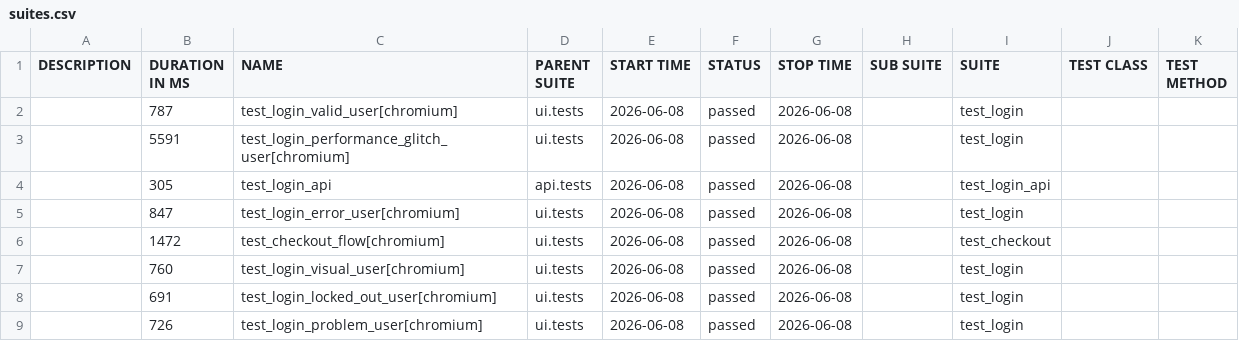
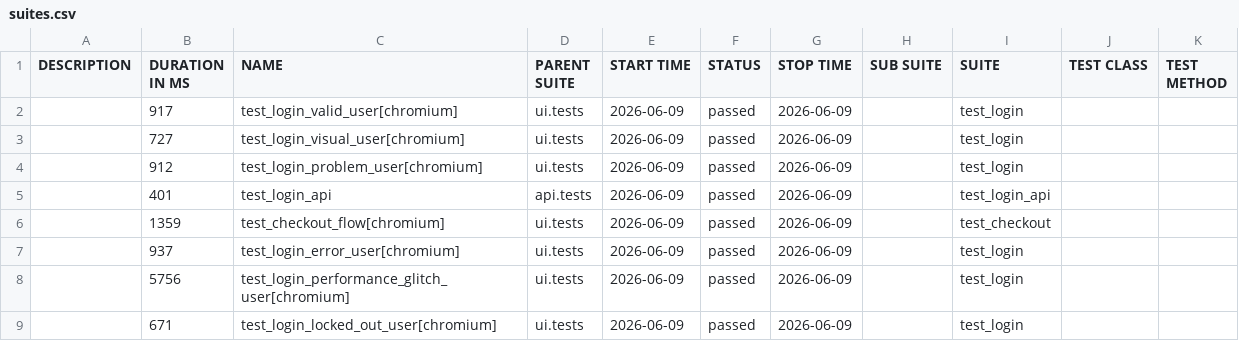
Before and after one commit to bichvt233/fv-automation-framework, a CSV file: data/suites.csv, drawn as a sheet.

```diff
--- a/data/suites.csv
+++ b/data/suites.csv
@@ -1,9 +1,9 @@
 "DESCRIPTION","DURATION IN MS","NAME","PARENT SUITE","START TIME","STATUS","STOP TIME","SUB SUITE","SUITE","TEST CLASS","TEST METHOD"
-"","787","test_login_valid_user[chromium]","ui.tests","2026-06-08","passed","2026-06-08","","test_login","",""
-"","5591","test_login_performance_glitch_user[chromium]","ui.tests","2026-06-08","passed","2026-06-08","","test_login","",""
-"","305","test_login_api","api.tests","2026-06-08","passed","2026-06-08","","test_login_api","",""
-"","847","test_login_error_user[chromium]","ui.tests","2026-06-08","passed","2026-06-08","","test_login","",""
-"","1472","test_checkout_flow[chromium]","ui.tests","2026-06-08","passed","2026-06-08","","test_checkout","",""
-"","760","test_login_visual_user[chromium]","ui.tests","2026-06-08","passed","2026-06-08","","test_login","",""
-"","691","test_login_locked_out_user[chromium]","ui.tests","2026-06-08","passed","2026-06-08","","test_login","",""
-"","726","test_login_problem_user[chromium]","ui.tests","2026-06-08","passed","2026-06-08","","test_login","",""
+"","917","test_login_valid_user[chromium]","ui.tests","2026-06-09","passed","2026-06-09","","test_login","",""
+"","727","test_login_visual_user[chromium]","ui.tests","2026-06-09","passed","2026-06-09","","test_login","",""
+"","912","test_login_problem_user[chromium]","ui.tests","2026-06-09","passed","2026-06-09","","test_login","",""
+"","401","test_login_api","api.tests","2026-06-09","passed","2026-06-09","","test_login_api","",""
+"","1359","test_checkout_flow[chromium]","ui.tests","2026-06-09","passed","2026-06-09","","test_checkout","",""
+"","937","test_login_error_user[chromium]","ui.tests","2026-06-09","passed","2026-06-09","","test_login","",""
+"","5756","test_login_performance_glitch_user[chromium]","ui.tests","2026-06-09","passed","2026-06-09","","test_login","",""
+"","671","test_login_locked_out_user[chromium]","ui.tests","2026-06-09","passed","2026-06-09","","test_login","",""
```
Also changed, not shown: 32 other files.
